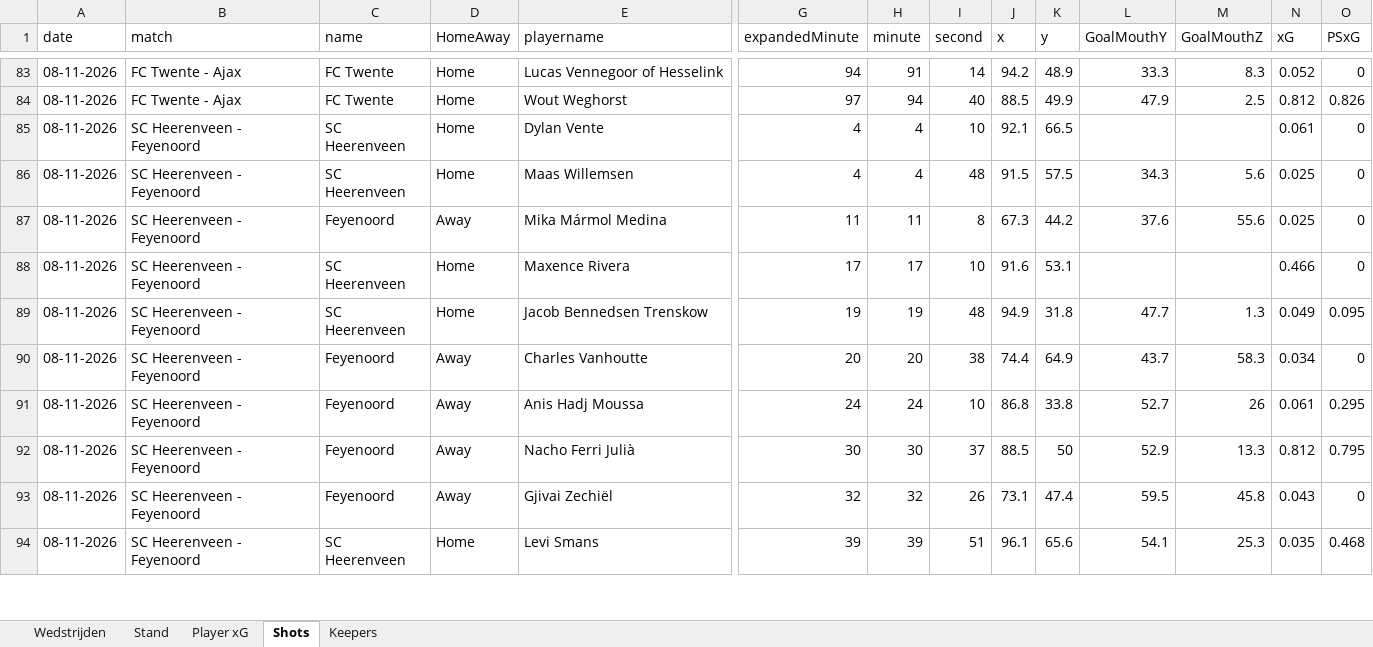
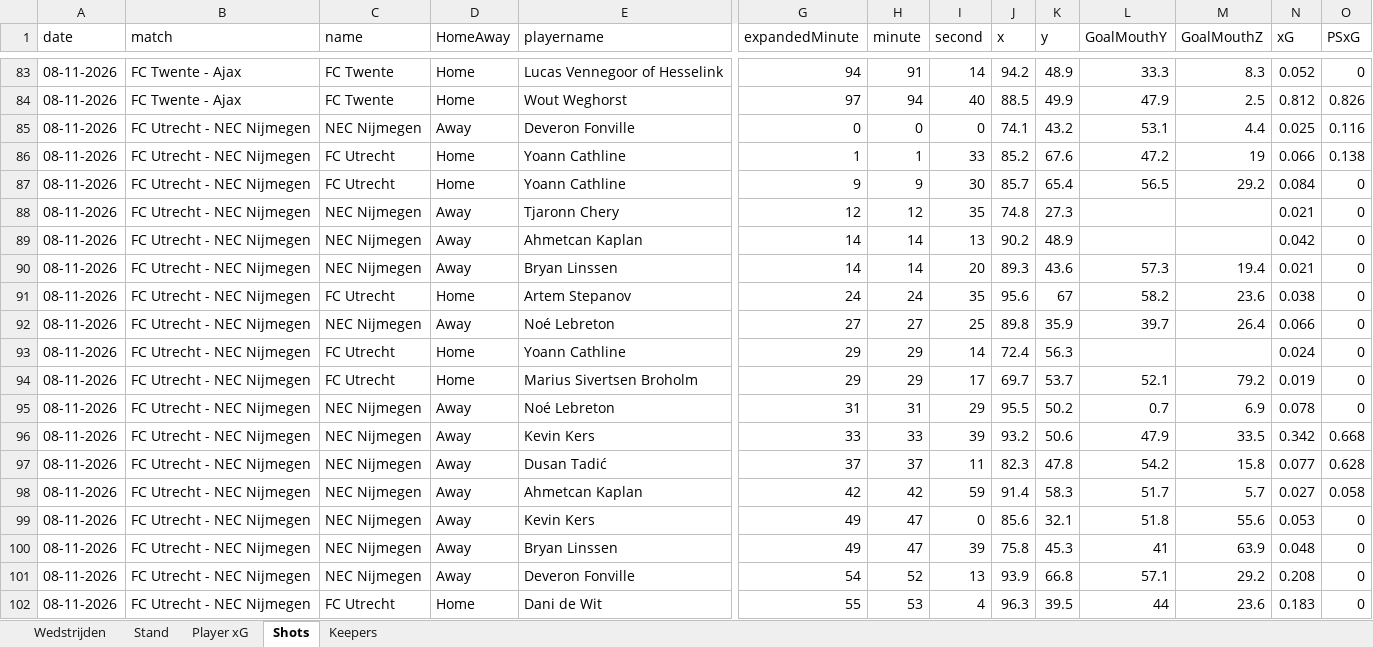
Before and after one commit to RobinKoetsier/plotrepo, an Excel workbook: data/EreCurrent.xlsx, sheet Shots, drawn as a sheet; only a part is shown, gaps mark what is left out; the shorter side is filled out with more unchanged rows; values as stored, in another font and other column widths than the file's, no borders; rows hold the shown columns only; the diff covers the shown part only; the diff names each change by its address in the sheet, - before the commit and + after, or states it on an @@ line.

```diff
--- a/data/EreCurrent.xlsx (sheet Shots)
+++ b/data/EreCurrent.xlsx (sheet Shots)
+row 85: 08-11-2026 | FC Utrecht - NEC Nijmegen | NEC Nijmegen | Away | Deveron Fonville | 0 | 0 | 0 | 74.1 | 43.2 | 53.1 | 4.4 | 0.025 | 0.116
+row 86: 08-11-2026 | FC Utrecht - NEC Nijmegen | FC Utrecht | Home | Yoann Cathline | 1 | 1 | 33 | 85.2 | 67.6 | 47.2 | 19 | 0.066 | 0.138
+row 87: 08-11-2026 | FC Utrecht - NEC Nijmegen | FC Utrecht | Home | Yoann Cathline | 9 | 9 | 30 | 85.7 | 65.4 | 56.5 | 29.2 | 0.084 | 0
+row 88: 08-11-2026 | FC Utrecht - NEC Nijmegen | NEC Nijmegen | Away | Tjaronn Chery | 12 | 12 | 35 | 74.8 | 27.3 |  |  | 0.021 | 0
+row 89: 08-11-2026 | FC Utrecht - NEC Nijmegen | NEC Nijmegen | Away | Ahmetcan Kaplan | 14 | 14 | 13 | 90.2 | 48.9 |  |  | 0.042 | 0
+row 90: 08-11-2026 | FC Utrecht - NEC Nijmegen | NEC Nijmegen | Away | Bryan Linssen | 14 | 14 | 20 | 89.3 | 43.6 | 57.3 | 19.4 | 0.021 | 0
+row 91: 08-11-2026 | FC Utrecht - NEC Nijmegen | FC Utrecht | Home | Artem Stepanov | 24 | 24 | 35 | 95.6 | 67 | 58.2 | 23.6 | 0.038 | 0
+row 92: 08-11-2026 | FC Utrecht - NEC Nijmegen | NEC Nijmegen | Away | Noé Lebreton | 27 | 27 | 25 | 89.8 | 35.9 | 39.7 | 26.4 | 0.066 | 0
+row 93: 08-11-2026 | FC Utrecht - NEC Nijmegen | FC Utrecht | Home | Yoann Cathline | 29 | 29 | 14 | 72.4 | 56.3 |  |  | 0.024 | 0
+row 94: 08-11-2026 | FC Utrecht - NEC Nijmegen | FC Utrecht | Home | Marius Sivertsen Broholm | 29 | 29 | 17 | 69.7 | 53.7 | 52.1 | 79.2 | 0.019 | 0
+row 95: 08-11-2026 | FC Utrecht - NEC Nijmegen | NEC Nijmegen | Away | Noé Lebreton | 31 | 31 | 29 | 95.5 | 50.2 | 0.7 | 6.9 | 0.078 | 0
+row 96: 08-11-2026 | FC Utrecht - NEC Nijmegen | NEC Nijmegen | Away | Kevin Kers | 33 | 33 | 39 | 93.2 | 50.6 | 47.9 | 33.5 | 0.342 | 0.668
+row 97: 08-11-2026 | FC Utrecht - NEC Nijmegen | NEC Nijmegen | Away | Dusan Tadić | 37 | 37 | 11 | 82.3 | 47.8 | 54.2 | 15.8 | 0.077 | 0.628
+row 98: 08-11-2026 | FC Utrecht - NEC Nijmegen | NEC Nijmegen | Away | Ahmetcan Kaplan | 42 | 42 | 59 | 91.4 | 58.3 | 51.7 | 5.7 | 0.027 | 0.058
+row 99: 08-11-2026 | FC Utrecht - NEC Nijmegen | NEC Nijmegen | Away | Kevin Kers | 49 | 47 | 0 | 85.6 | 32.1 | 51.8 | 55.6 | 0.053 | 0
+row 100: 08-11-2026 | FC Utrecht - NEC Nijmegen | NEC Nijmegen | Away | Bryan Linssen | 49 | 47 | 39 | 75.8 | 45.3 | 41 | 63.9 | 0.048 | 0
+row 101: 08-11-2026 | FC Utrecht - NEC Nijmegen | NEC Nijmegen | Away | Deveron Fonville | 54 | 52 | 13 | 93.9 | 66.8 | 57.1 | 29.2 | 0.208 | 0
+row 102: 08-11-2026 | FC Utrecht - NEC Nijmegen | FC Utrecht | Home | Dani de Wit | 55 | 53 | 4 | 96.3 | 39.5 | 44 | 23.6 | 0.183 | 0
```
Also changed, not shown: 14 added rows elsewhere in this sheet, sheet Player xG, sheet Stand, sheet Keepers, sheet Wedstrijden, 1 other file.
